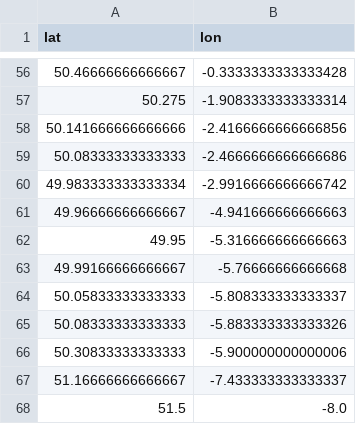
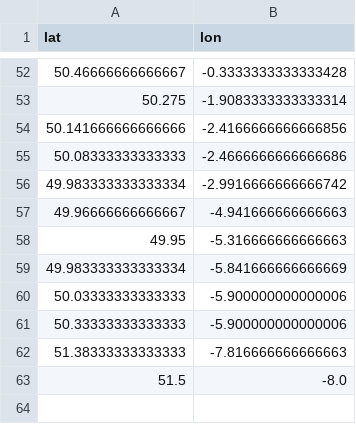
Before and after one commit to Gustavarendd/ocean-voyage-creator, a CSV file: exports/direct_route.csv, drawn as a sheet; only a part is shown, gaps mark what is left out; the diff covers the shown part only.

```diff
--- a/exports/direct_route.csv
+++ b/exports/direct_route.csv
@@ -62,7 +58,6 @@ lat,lon
 49.95,-5.316666666666663
-49.99166666666667,-5.76666666666668
-50.05833333333333,-5.808333333333337
-50.08333333333333,-5.883333333333326
-50.30833333333333,-5.900000000000006
-51.16666666666667,-7.433333333333337
+49.983333333333334,-5.841666666666669
+50.03333333333333,-5.900000000000006
+50.33333333333333,-5.900000000000006
+51.38333333333333,-7.816666666666663
 51.5,-8.0
```
Also changed, not shown: 12 added rows, 16 removed rows and 2 edited cells elsewhere in this file.
